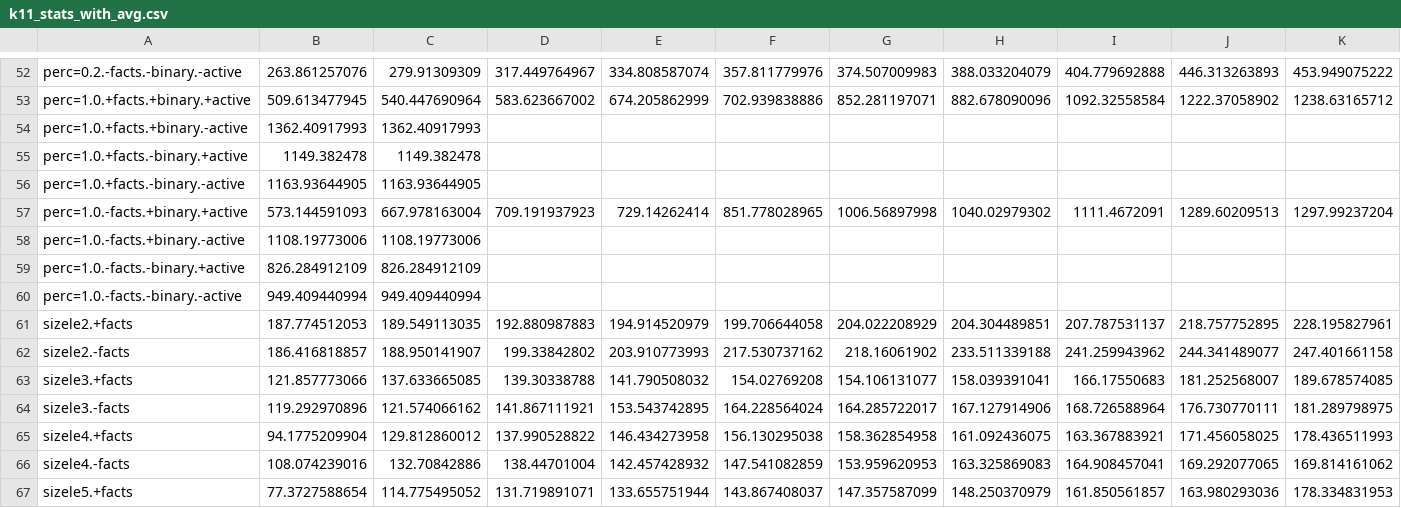
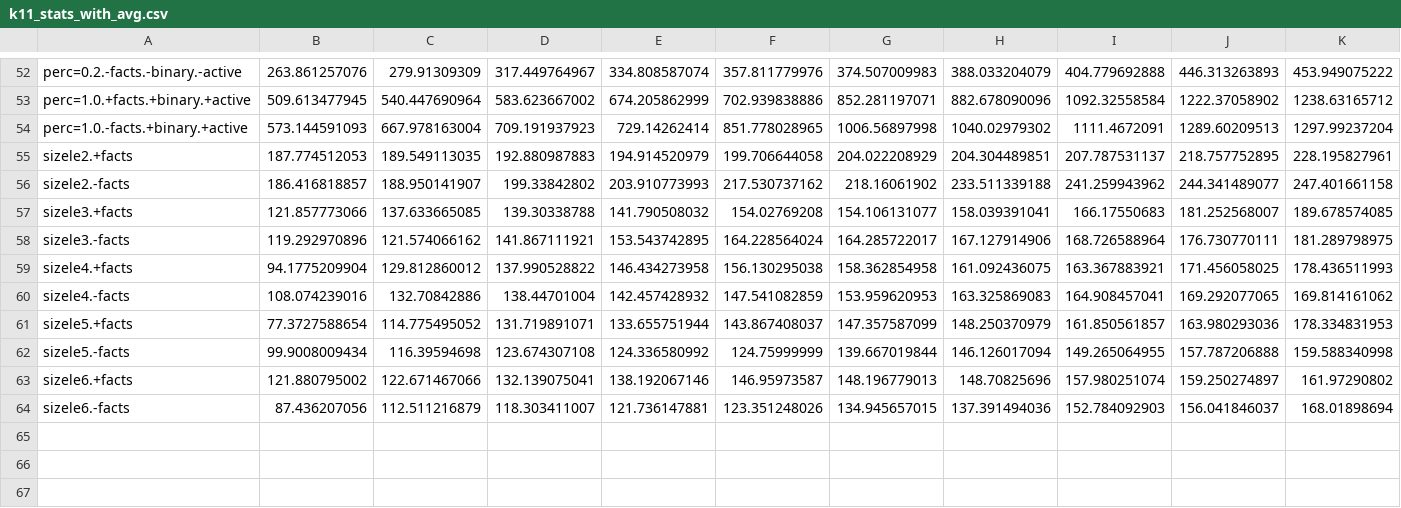
Before and after one commit to ivissani/rfm, a CSV file: tesis/resultados/k11_stats_with_avg.csv, drawn as a sheet; only a part is shown, gaps mark what is left out; the shorter side is filled out with more unchanged rows; rows hold the shown columns only; the diff names each change by its address in the sheet, - before the commit and + after, or states it on an @@ line.

```diff
--- a/tesis/resultados/k11_stats_with_avg.csv
+++ b/tesis/resultados/k11_stats_with_avg.csv
-row 54: perc=1.0.+facts.+binary.-active | 1362.40917993 | 1362.40917993
-row 55: perc=1.0.+facts.-binary.+active | 1149.382478 | 1149.382478
-row 56: perc=1.0.+facts.-binary.-active | 1163.93644905 | 1163.93644905
-row 58: perc=1.0.-facts.+binary.-active | 1108.19773006 | 1108.19773006
-row 59: perc=1.0.-facts.-binary.+active | 826.284912109 | 826.284912109
-row 60: perc=1.0.-facts.-binary.-active | 949.409440994 | 949.409440994
```
Also changed, not shown: tesis/resultados/markgc_c_s9_stats_with_avg.csv, tesis/resultados/markgc_s2_9_stats_with_avg.csv, 11 other files.
